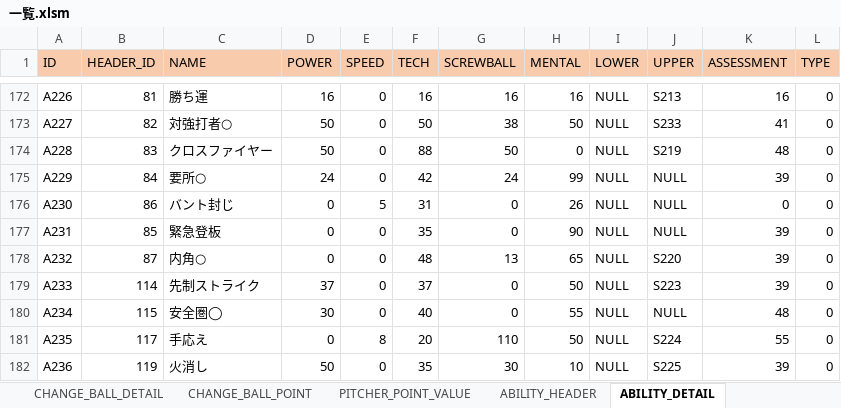
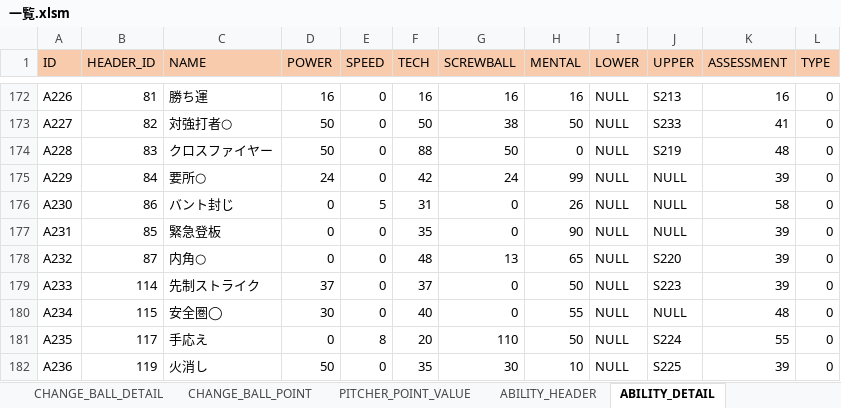
Before and after one commit to hitsujimeeee/pawapro-simu, an Excel workbook: data/一覧.xlsm, sheet ABILITY_DETAIL, drawn as a sheet; only a part is shown, gaps mark what is left out; values as stored, in another font and other column widths than the file's, no borders; charts and pictures not drawn; the diff names each change by its address in the sheet, - before the commit and + after, or states it on an @@ line.

```diff
--- a/data/一覧.xlsm (sheet ABILITY_DETAIL)
+++ b/data/一覧.xlsm (sheet ABILITY_DETAIL)
-K176 (ASSESSMENT): 0
+K176 (ASSESSMENT): 58
```
Also changed, not shown: sheet CHANGE_BALL_POINT, sheet PITCHER_POINT_VALUE, sheet BASE_POINT_HEADER, charts or pictures, 14 other files.
